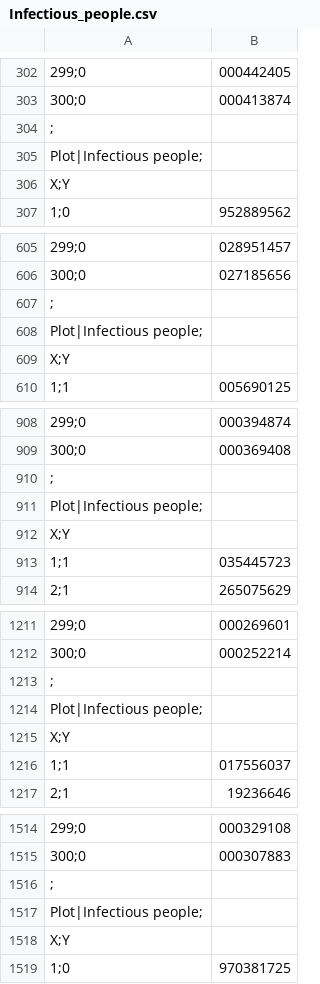
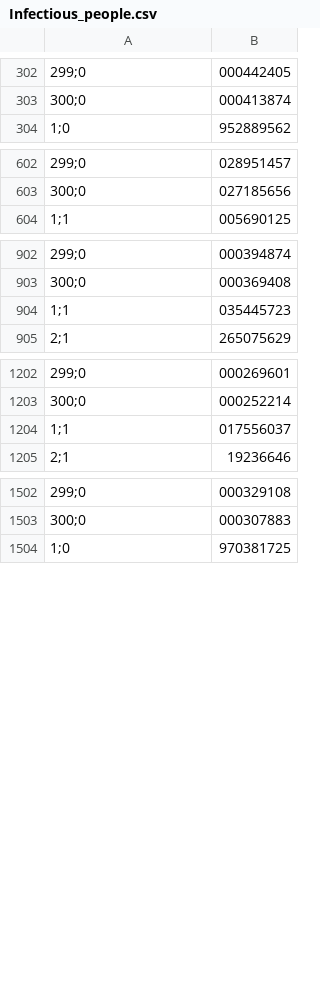
Before and after one commit to PieGroppelli/ADC19, a CSV file: Infectious_people.csv, drawn as a sheet; only a part is shown, gaps mark what is left out; the diff covers the shown part only; the diff names each change by its address in the sheet, - before the commit and + after, or states it on an @@ line.

Commit message:
modifiche per grafico

```diff
--- a/Infectious_people.csv
+++ b/Infectious_people.csv
-row 304: ;
-row 305: Plot|Infectious people;
-row 306: X;Y
-row 607: ;
-row 608: Plot|Infectious people;
-row 609: X;Y
-row 910: ;
-row 911: Plot|Infectious people;
-row 912: X;Y
-row 1213: ;
-row 1214: Plot|Infectious people;
-row 1215: X;Y
-row 1516: ;
-row 1517: Plot|Infectious people;
-row 1518: X;Y
```
Also changed, not shown: 36 removed rows elsewhere in this file.
